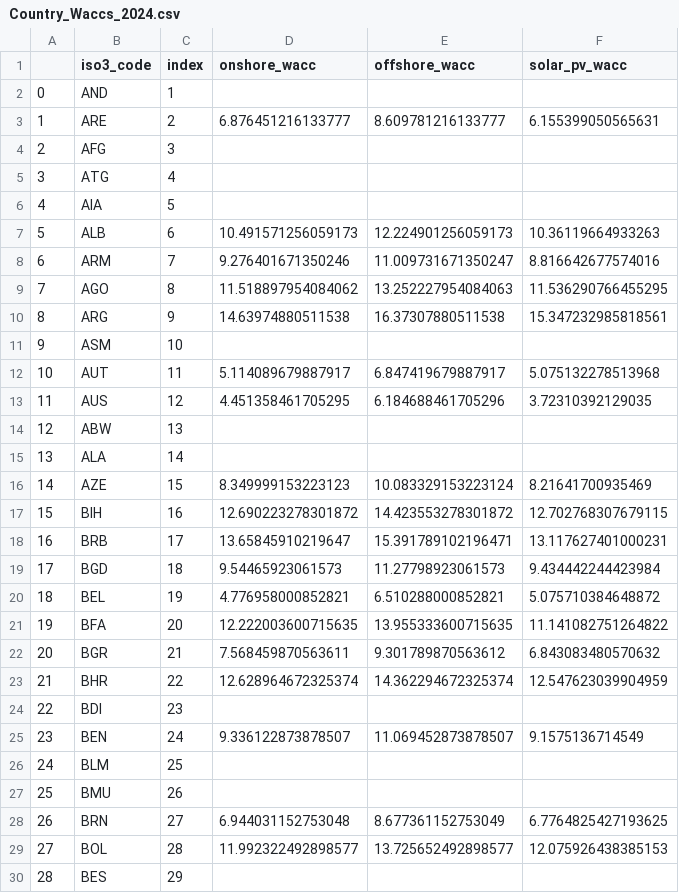
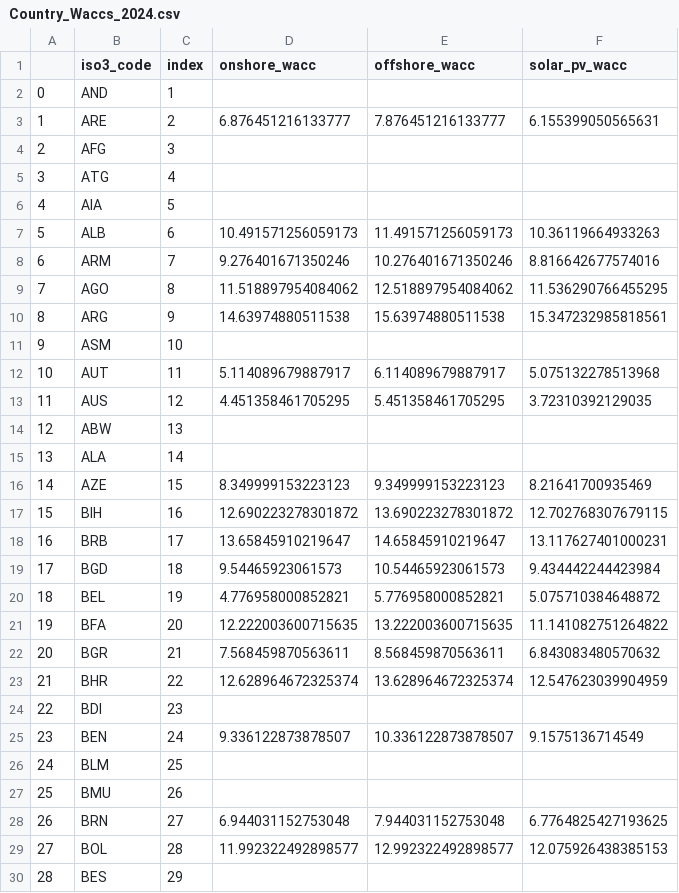
Before and after one commit to LukeHatton21/wacc-forecaster, a CSV file: DATA/Country_Waccs_2024.csv, drawn as a sheet; only a part is shown; the diff covers the shown part only.

```diff
--- a/DATA/Country_Waccs_2024.csv
+++ b/DATA/Country_Waccs_2024.csv
@@ -2,3 +2,3 @@
 0,AND,1,,,
-1,ARE,2,6.876451216133777,8.609781216133777,6.155399050565631
+1,ARE,2,6.876451216133777,7.876451216133777,6.155399050565631
 2,AFG,3,,,
@@ -6,25 +6,25 @@
 4,AIA,5,,,
-5,ALB,6,10.491571256059173,12.224901256059173,10.36119664933263
-6,ARM,7,9.276401671350246,11.009731671350247,8.816642677574016
-7,AGO,8,11.518897954084062,13.252227954084063,11.536290766455295
-8,ARG,9,14.63974880511538,16.37307880511538,15.347232985818561
+5,ALB,6,10.491571256059173,11.491571256059173,10.36119664933263
+6,ARM,7,9.276401671350246,10.276401671350246,8.816642677574016
+7,AGO,8,11.518897954084062,12.518897954084062,11.536290766455295
+8,ARG,9,14.63974880511538,15.63974880511538,15.347232985818561
 9,ASM,10,,,
-10,AUT,11,5.114089679887917,6.847419679887917,5.075132278513968
-11,AUS,12,4.451358461705295,6.184688461705296,3.72310392129035
+10,AUT,11,5.114089679887917,6.114089679887917,5.075132278513968
+11,AUS,12,4.451358461705295,5.451358461705295,3.72310392129035
 12,ABW,13,,,
 13,ALA,14,,,
-14,AZE,15,8.349999153223123,10.083329153223124,8.21641700935469
-15,BIH,16,12.690223278301872,14.423553278301872,12.702768307679115
-16,BRB,17,13.65845910219647,15.391789102196471,13.117627401000231
-17,BGD,18,9.54465923061573,11.27798923061573,9.434442244423984
-18,BEL,19,4.776958000852821,6.510288000852821,5.075710384648872
-19,BFA,20,12.222003600715635,13.955333600715635,11.141082751264822
-20,BGR,21,7.568459870563611,9.301789870563612,6.843083480570632
-21,BHR,22,12.628964672325374,14.362294672325374,12.547623039904959
+14,AZE,15,8.349999153223123,9.349999153223123,8.21641700935469
+15,BIH,16,12.690223278301872,13.690223278301872,12.702768307679115
+16,BRB,17,13.65845910219647,14.65845910219647,13.117627401000231
+17,BGD,18,9.54465923061573,10.54465923061573,9.434442244423984
+18,BEL,19,4.776958000852821,5.776958000852821,5.075710384648872
+19,BFA,20,12.222003600715635,13.222003600715635,11.141082751264822
+20,BGR,21,7.568459870563611,8.568459870563611,6.843083480570632
+21,BHR,22,12.628964672325374,13.628964672325374,12.547623039904959
 22,BDI,23,,,
-23,BEN,24,9.336122873878507,11.069452873878507,9.1575136714549
+23,BEN,24,9.336122873878507,10.336122873878507,9.1575136714549
 24,BLM,25,,,
 25,BMU,26,,,
-26,BRN,27,6.944031152753048,8.677361152753049,6.7764825427193625
-27,BOL,28,11.992322492898577,13.725652492898577,12.075926438385153
+26,BRN,27,6.944031152753048,7.944031152753048,6.7764825427193625
+27,BOL,28,11.992322492898577,12.992322492898577,12.075926438385153
 28,BES,29,,,
```
Also changed, not shown: 136 edited cells elsewhere in this file, 4 other files.
